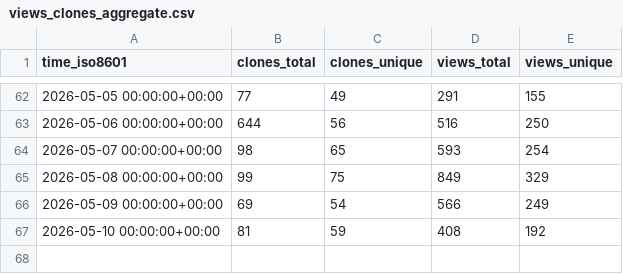
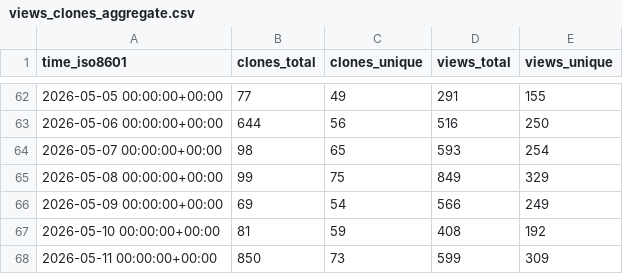
Before and after one commit to lnennnn/PPTAgent_data, a CSV file: icip-cas/PPTAgent/ghrs-data/views_clones_aggregate.csv, drawn as a sheet; only a part is shown, gaps mark what is left out.

```diff
--- a/icip-cas/PPTAgent/ghrs-data/views_clones_aggregate.csv
+++ b/icip-cas/PPTAgent/ghrs-data/views_clones_aggregate.csv
@@ -67 +67,2 @@ time_iso8601,clones_total,clones_unique,views_total,views_unique
 2026-05-10 00:00:00+00:00,81,59,408,192
+2026-05-11 00:00:00+00:00,850,73,599,309
```
Also changed, not shown: 1 other file.
